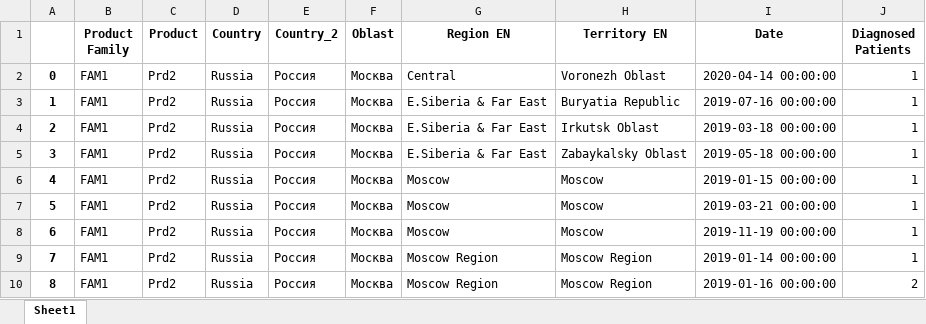
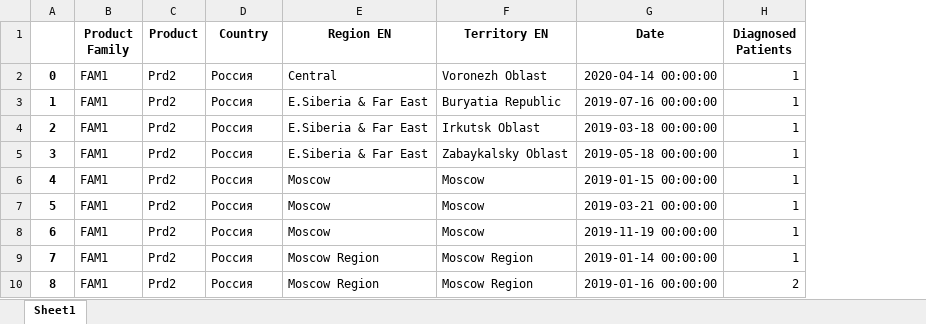
Before and after one commit to maksim8920/wink_test, an Excel workbook: df_patient.xlsx, sheet Sheet1, drawn as a sheet; only a part is shown; values as stored, in another font and other column widths than the file's, no borders; removed rows and columns are numbered as before the commit, all else as after; the diff names each change by its address in the sheet, - before the commit and + after, or states it on an @@ line.

Commit message:
Add files via upload

```diff
--- a/df_patient.xlsx (sheet Sheet1)
+++ b/df_patient.xlsx (sheet Sheet1)
-column D (Country), rows 2-10: all Russia
-column F (Oblast), rows 2-10: all Москва
-D1: Country_2
+D1: Country
```
